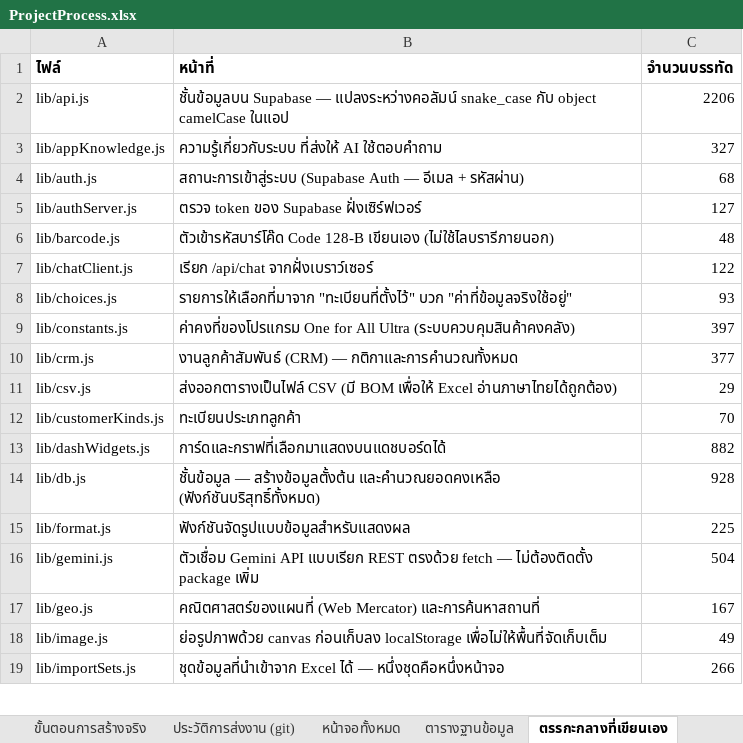
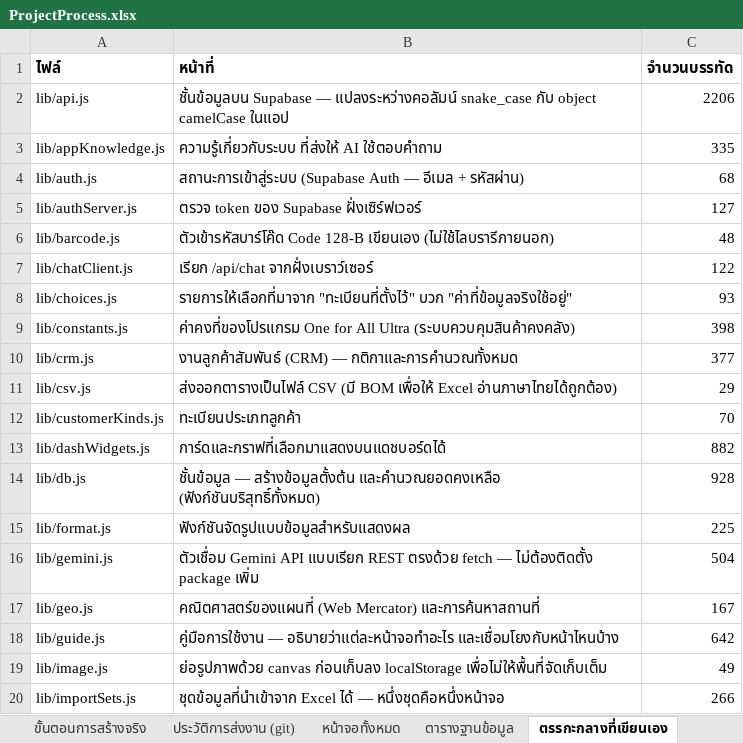
Before and after one commit to actingsubltsuteepatchotasing-dot/InventorySystem, an Excel workbook: Docs/ProjectProcess.xlsx, sheet ตรรกะกลางที่เขียนเอง, drawn as a sheet; only a part is shown; values as stored, in another font and other column widths than the file's, no borders; the diff names each change by its address in the sheet, - before the commit and + after, or states it on an @@ line.

```diff
--- a/Docs/ProjectProcess.xlsx (sheet ตรรกะกลางที่เขียนเอง)
+++ b/Docs/ProjectProcess.xlsx (sheet ตรรกะกลางที่เขียนเอง)
-C3 (จำนวนบรรทัด): 327
+C3 (จำนวนบรรทัด): 335
-C9 (จำนวนบรรทัด): 397
+C9 (จำนวนบรรทัด): 398
+row 18: lib/guide.js | คู่มือการใช้งาน — อธิบายว่าแต่ละหน้าจอทำอะไร และเชื่อมโยงกับหน้าไหนบ้าง | 642
```
Also changed, not shown: sheet ภาพรวมโครงงาน, sheet หน้าจอทั้งหมด, sheet ประวัติการส่งงาน (git), sheet ขั้นตอนการสร้างจริง, sheet การตรวจสอบอัตโนมัติ, 9 other files.
